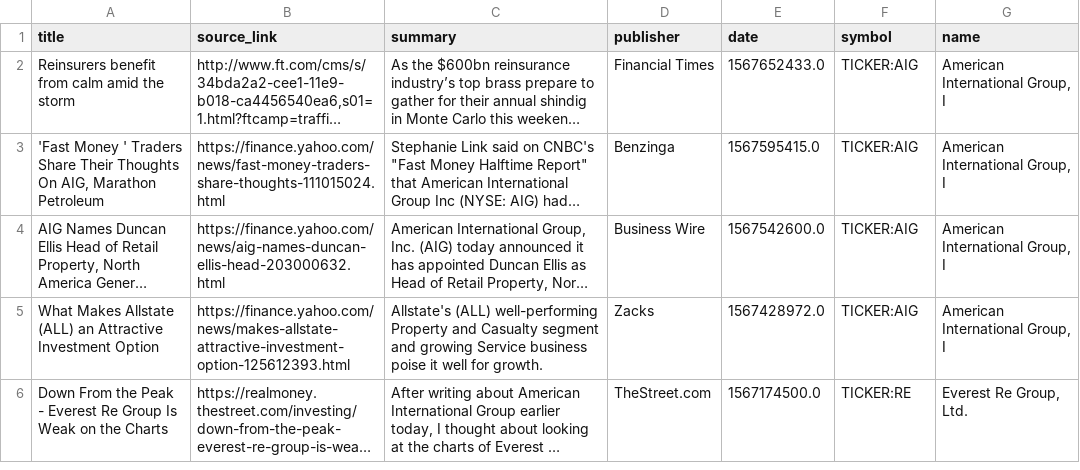
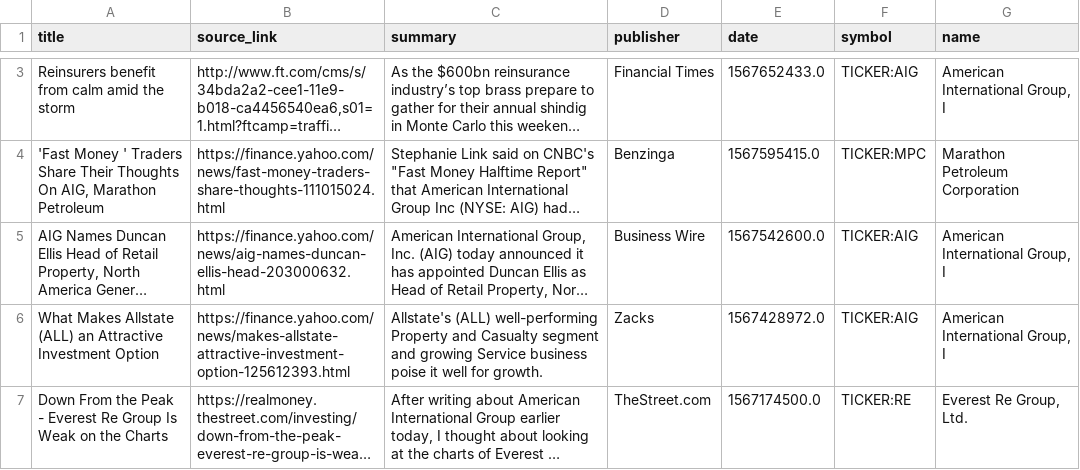
Before and after one commit to pablojordan/Financial_data_ETL, a CSV file: stocks_data/raw_stock_news_data.csv, drawn as a sheet; only a part is shown, gaps mark what is left out; long unchanged cells end in …; addresses are those after the commit; the diff covers the shown part only; the diff names each change by its address in the sheet, - before the commit and + after, or states it on an @@ line.

```diff
--- a/stocks_data/raw_stock_news_data.csv
+++ b/stocks_data/raw_stock_news_data.csv
-F4 (symbol): TICKER:AIG
+F4 (symbol): TICKER:MPC
-G4 (name): American International Group, I
+G4 (name): Marathon Petroleum Corporation
```
Also changed, not shown: 2 added rows and 2 removed rows elsewhere in this file, stocks_data/raw_dividend_history.csv, 11 other files.
